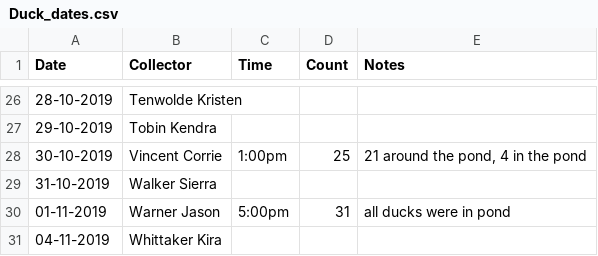
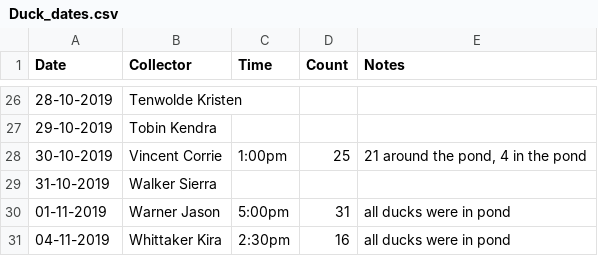
Before and after one commit to bsrstone/BIOL-3295, a CSV file: Labs/Duck_data/Duck_dates.csv, drawn as a sheet; only a part is shown, gaps mark what is left out.

Commit message:
Update Duck_dates.csv

```diff
--- a/Labs/Duck_data/Duck_dates.csv
+++ b/Labs/Duck_data/Duck_dates.csv
@@ -30,2 +30,2 @@ Date,Collector,Time,Count,Notes
 01-11-2019,Warner Jason,5:00pm,31,"all ducks were in pond"
-04-11-2019,Whittaker Kira,,,"			"
+04-11-2019,Whittaker Kira,2:30pm,16,"all ducks were in pond"
```
